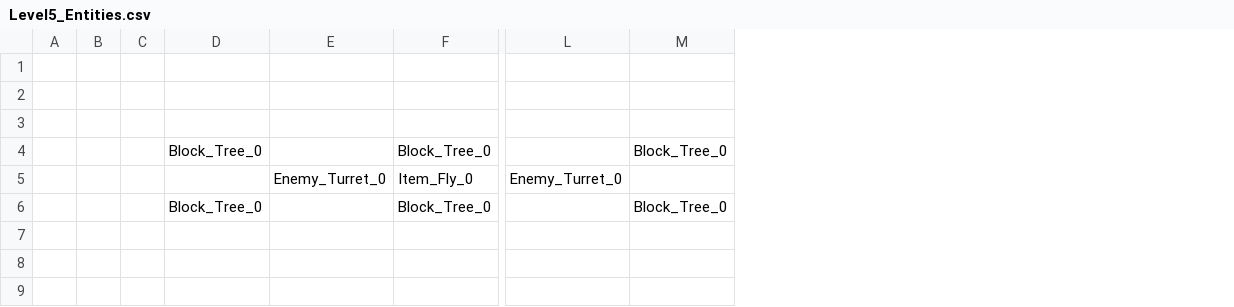
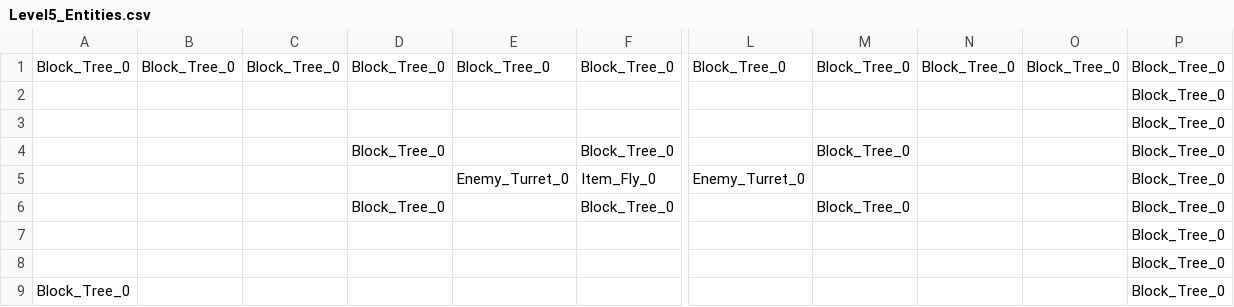
Before and after one commit to SauravPoudyel/CSE3902-G3Repo-2025, a CSV file: Sprint0/Data/Level5_Entities.csv, drawn as a sheet; only a part is shown, gaps mark what is left out; removed rows and columns are numbered as before the commit, all else as after; rows hold the shown columns only; the diff names each change by its address in the sheet, - before the commit and + after, or states it on an @@ line.

Commit message:
Modified Grass Biome Levels
changed levels 1,3,4,5,6 in the grass biome to look more cohesive and provide a better gameplay experience

```diff
--- a/Sprint0/Data/Level5_Entities.csv
+++ b/Sprint0/Data/Level5_Entities.csv
-column A, empty
-column B, empty
-column C, empty
+column A, row 1: Block_Tree_0
+column B, row 1: Block_Tree_0
+column C, row 1: Block_Tree_0
+column N, row 1: Block_Tree_0
+column O, row 1: Block_Tree_0
+column P, rows 1-6: all Block_Tree_0
-row 1: (empty)
+row 1: Block_Tree_0 | Block_Tree_0 | Block_Tree_0 | Block_Tree_0 | Block_Tree_0 | Block_Tree_0 | Block_Tree_0 | Block_Tree_0 | Block_Tree_0 | Block_Tree_0 | Block_Tree_0
+row 7:  |  |  |  |  |  |  |  |  |  | Block_Tree_0
+row 8:  |  |  |  |  |  |  |  |  |  | Block_Tree_0
+row 9: Block_Tree_0 |  |  |  |  |  |  |  |  |  | Block_Tree_0
```
Also changed, not shown: Sprint0/Data/Level1_Entities.csv, Sprint0/Data/Level3_Tiles.csv, 9 other files.
